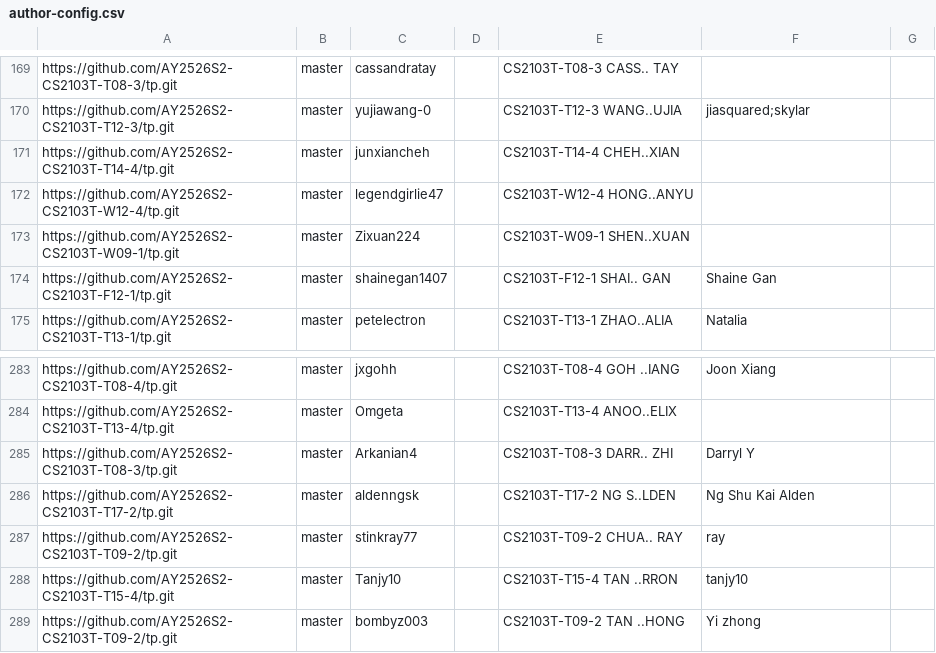
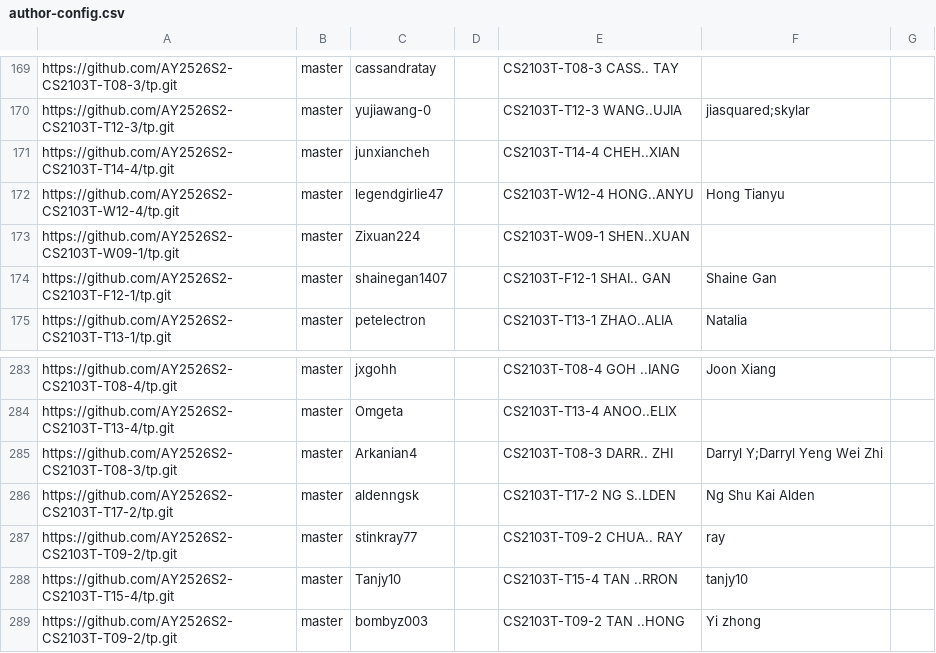
Before and after one commit to NUS-CS2103-AY2526-S2/tp-dashboard, a CSV file: config/author-config.csv, drawn as a sheet; only a part is shown, gaps mark what is left out.

Commit message:
Update configs

```diff
--- a/config/author-config.csv
+++ b/config/author-config.csv
@@ -171,3 +171,3 @@ https://github.com/AY2526S2-CS2103T-T12-3/tp.git,master,yujiawang-0,,CS2103T-T12
 https://github.com/AY2526S2-CS2103T-T14-4/tp.git,master,junxiancheh,,CS2103T-T14-4 CHEH..XIAN,,
-https://github.com/AY2526S2-CS2103T-W12-4/tp.git,master,legendgirlie47,,CS2103T-W12-4 HONG..ANYU,,
+https://github.com/AY2526S2-CS2103T-W12-4/tp.git,master,legendgirlie47,,CS2103T-W12-4 HONG..ANYU,Hong Tianyu,
 https://github.com/AY2526S2-CS2103T-W09-1/tp.git,master,Zixuan224,,CS2103T-W09-1 SHEN..XUAN,,
@@ -284,3 +284,3 @@ https://github.com/AY2526S2-CS2103T-T08-4/tp.git,master,jxgohh,,CS2103T-T08-4 GO
 https://github.com/AY2526S2-CS2103T-T13-4/tp.git,master,Omgeta,,CS2103T-T13-4 ANOO..ELIX,,
-https://github.com/AY2526S2-CS2103T-T08-3/tp.git,master,Arkanian4,,CS2103T-T08-3 DARR.. ZHI,Darryl Y,
+https://github.com/AY2526S2-CS2103T-T08-3/tp.git,master,Arkanian4,,CS2103T-T08-3 DARR.. ZHI,Darryl Y;Darryl Yeng Wei Zhi,
 https://github.com/AY2526S2-CS2103T-T17-2/tp.git,master,aldenngsk,,CS2103T-T17-2 NG S..LDEN,Ng Shu Kai Alden,
```
